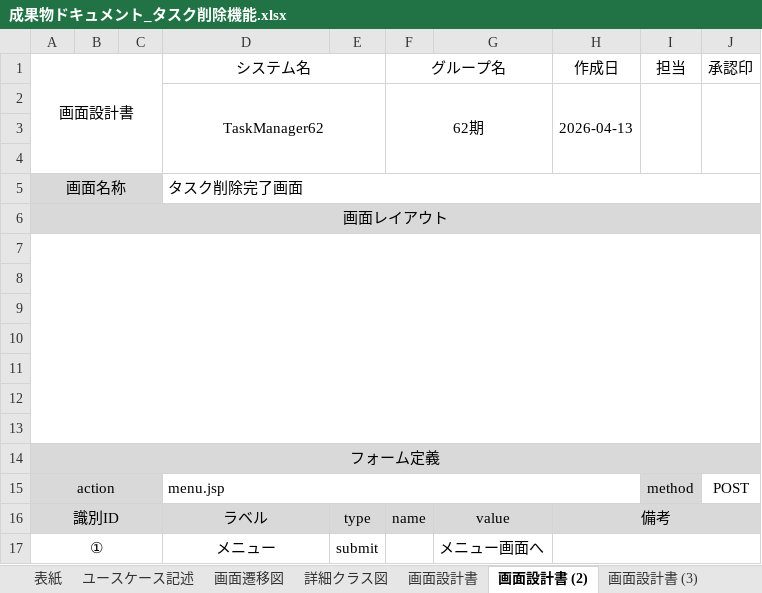
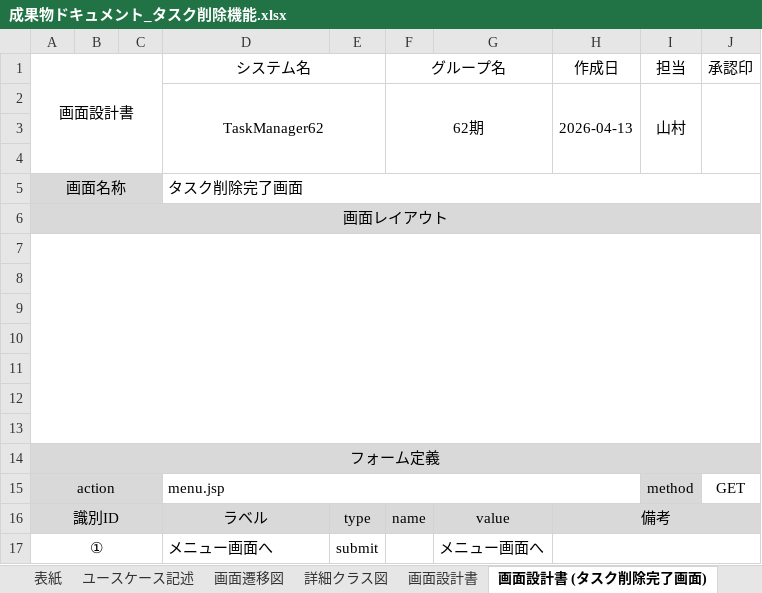
Before and after one commit to comsize-honiden/TaskManager62, an Excel workbook: document/成果物ドキュメント_タスク削除機能.xlsx, sheet 画面設計書 (タスク削除完了画面), drawn as a sheet; values as stored, in another font and other column widths than the file's, no borders; charts and pictures not drawn; the diff names each change by its address in the sheet, - before the commit and + after, or states it on an @@ line.

```diff
--- a/document/成果物ドキュメント_タスク削除機能.xlsx (sheet 画面設計書 (タスク削除完了画面))
+++ b/document/成果物ドキュメント_タスク削除機能.xlsx (sheet 画面設計書 (タスク削除完了画面))
-sheet tab: 画面設計書 (2)
+sheet tab: 画面設計書 (タスク削除完了画面)
-I2 (担当): (empty)
+I2 (担当): 山村
-J15 (承認印): POST
+J15 (承認印): GET
-D17 (システム名): メニュー
+D17 (システム名): メニュー画面へ
-D17 alignment: center
+D17 alignment: left
```
Also changed, not shown: sheet 画面設計書, sheet 画面設計書 (タスク削除エラー画面), sheet ユースケース記述, sheet 表紙, sheet 画面遷移図, other sheet tabs, charts or pictures.
